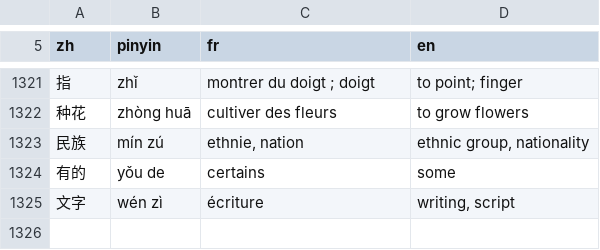
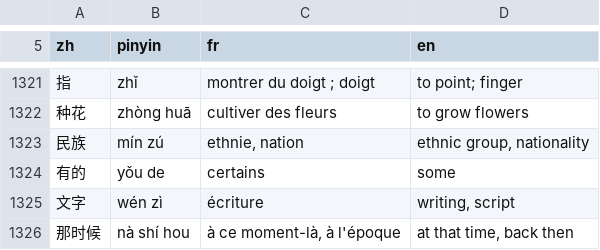
Before and after one commit to jon-gyt/zilin, a TSV file: data/sources/trois-lignes/glossaire.tsv, drawn as a sheet; only a part is shown, gaps mark what is left out.

```diff
--- a/data/sources/trois-lignes/glossaire.tsv
+++ b/data/sources/trois-lignes/glossaire.tsv
@@ -1325 +1325,2 @@ zh	pinyin	fr	en
 文字	wén zì	écriture	writing, script
+那时候	nà shí hou	à ce moment-là, à l'époque	at that time, back then
```
Also changed, not shown: 3 other files.
